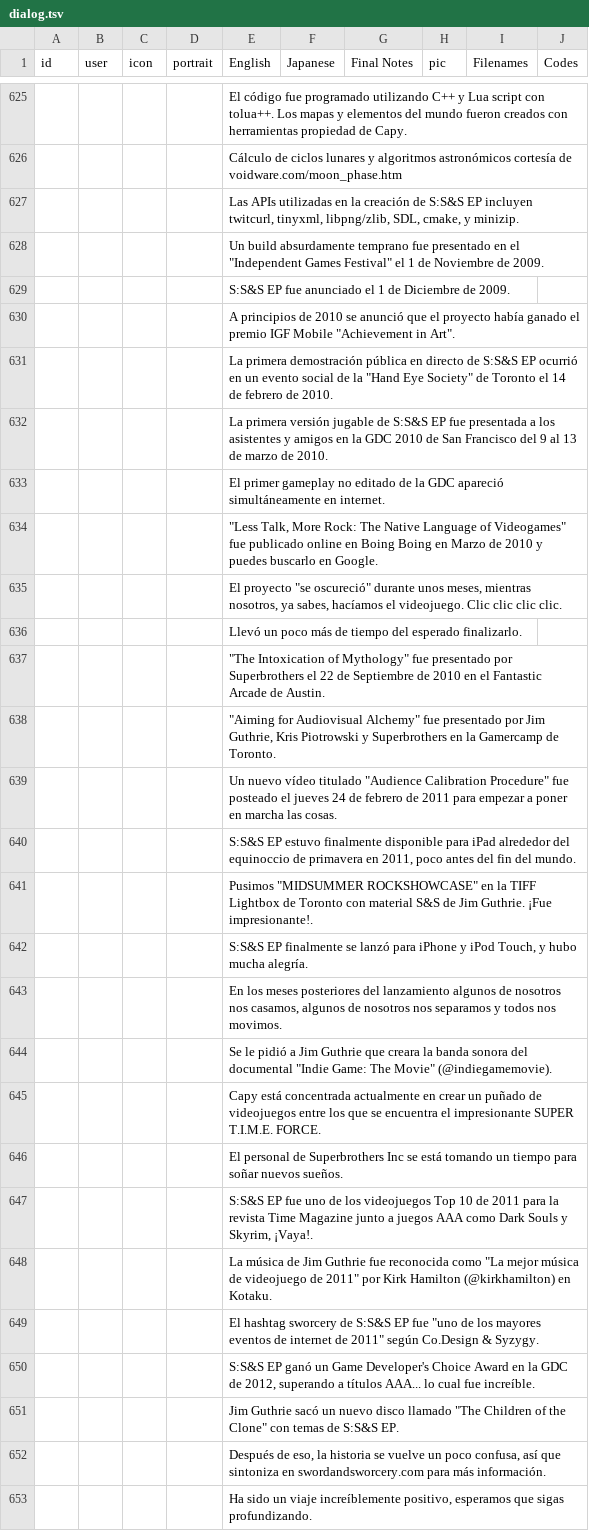
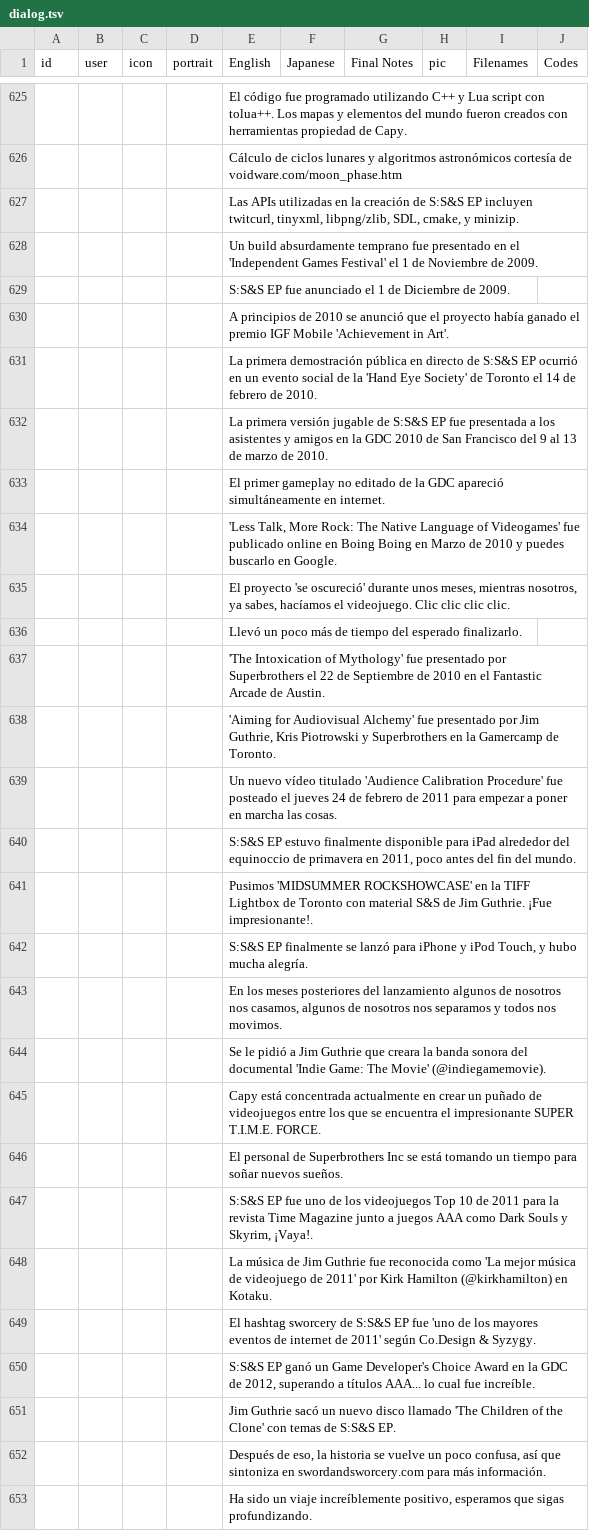
Before and after one commit to cesardeg/sworcery-spanish, a TSV file: locales/dialog.tsv, drawn as a sheet; only a part is shown, gaps mark what is left out; the diff covers the shown part only; the diff names each change by its address in the sheet, - before the commit and + after, or states it on an @@ line.

Commit message:
fixed format

```diff
--- a/locales/dialog.tsv
+++ b/locales/dialog.tsv
-E628 (English): …en el "Independent Games Festival" el 1…
+E628 (English): …en el 'Independent Games Festival' el 1…
-E630 (English): …IGF Mobile "Achievement in Art".
+E630 (English): …IGF Mobile 'Achievement in Art'.
-E631 (English): …de la "Hand Eye Society" de Toronto…
+E631 (English): …de la 'Hand Eye Society' de Toronto…
-E634 (English): "Less Talk, More Rock: The Native Language of Videogames" fue publicado…
+E634 (English): 'Less Talk, More Rock: The Native Language of Videogames' fue publicado…
-E635 (English): El proyecto "se oscureció" durante unos…
+E635 (English): El proyecto 'se oscureció' durante unos…
-E637 (English): "The Intoxication of Mythology" fue presentado…
+E637 (English): 'The Intoxication of Mythology' fue presentado…
-E638 (English): "Aiming for Audiovisual Alchemy" fue presentado…
+E638 (English): 'Aiming for Audiovisual Alchemy' fue presentado…
-E639 (English): …vídeo titulado "Audience Calibration Procedure" fue posteado…
+E639 (English): …vídeo titulado 'Audience Calibration Procedure' fue posteado…
-E641 (English): Pusimos "MIDSUMMER ROCKSHOWCASE" en la…
+E641 (English): Pusimos 'MIDSUMMER ROCKSHOWCASE' en la…
-E644 (English): …del documental "Indie Game: The Movie" (@indiegamemovie).
+E644 (English): …del documental 'Indie Game: The Movie' (@indiegamemovie).
-E648 (English): …reconocida como "La mejor música de videojuego de 2011" por Kirk…
+E648 (English): …reconocida como 'La mejor música de videojuego de 2011' por Kirk…
-E649 (English): …EP fue "uno de los mayores eventos de internet de 2011" según Co.Design…
+E649 (English): …EP fue 'uno de los mayores eventos de internet de 2011' según Co.Design…
-E651 (English): …disco llamado "The Children of the Clone" con temas…
+E651 (English): …disco llamado 'The Children of the Clone' con temas…
```
Also changed, not shown: 1 added row, 1 removed row and 40 edited cells elsewhere in this file.
